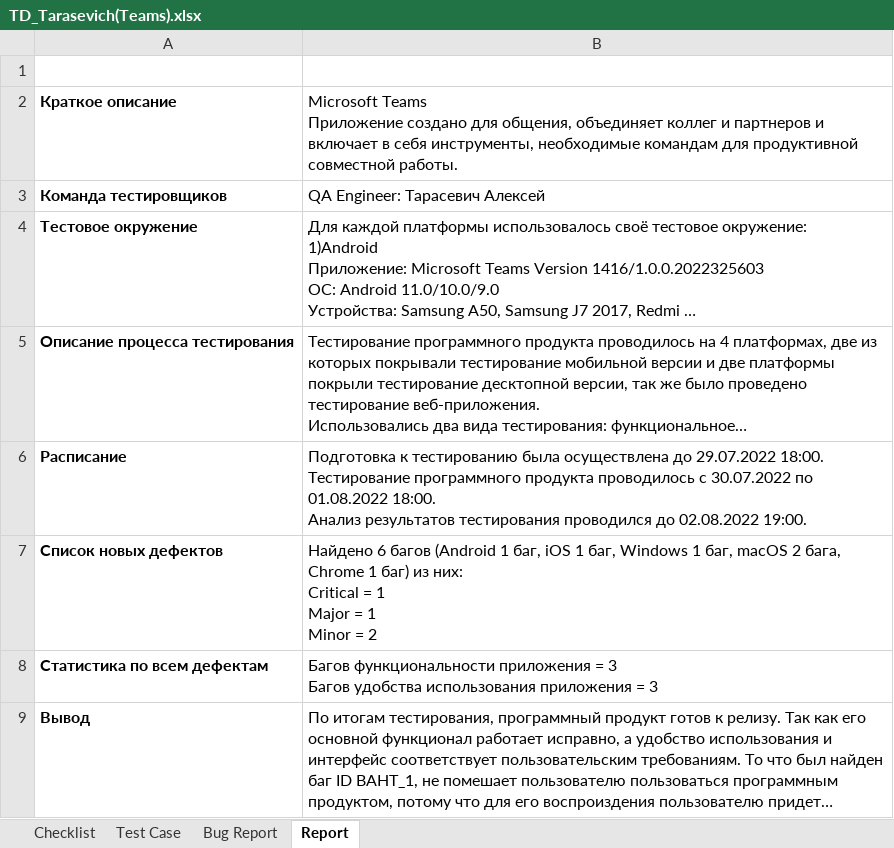
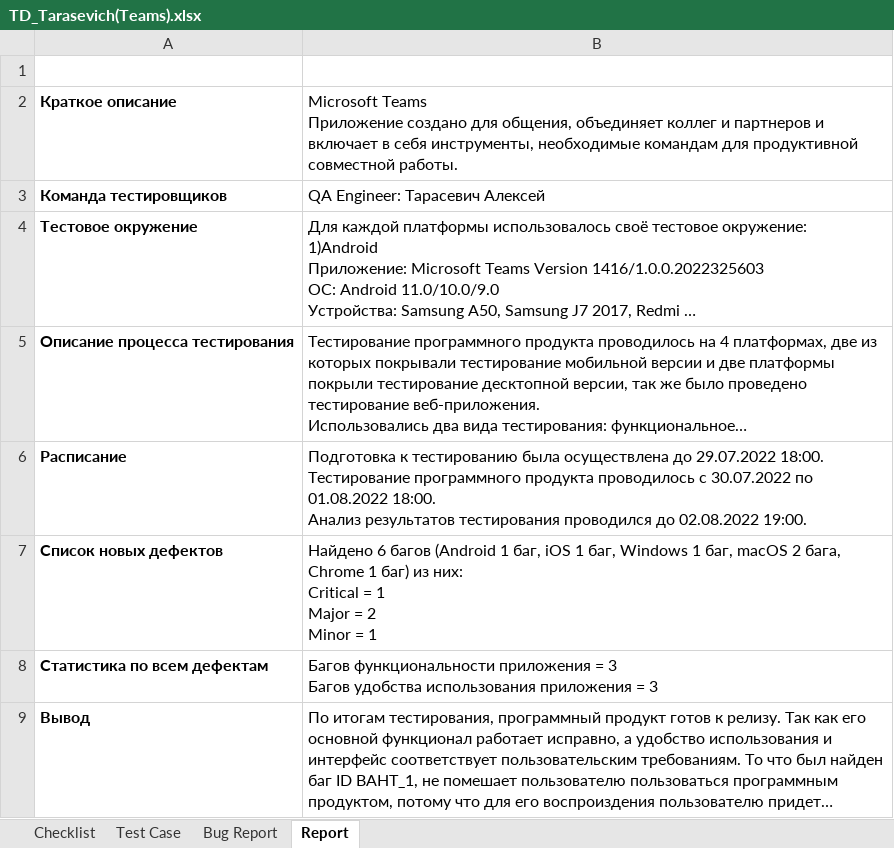
Before and after one commit to LesHaTaR/TMS_DipWork-Teams, an Excel workbook: TD_Tarasevich(Teams).xlsx, sheet Report, drawn as a sheet; long unchanged cells end in …; values as stored, in another font and other column widths than the file's, no borders; ↵ is a line break in a cell; the diff names each change by its address in the sheet, - before the commit and + after, or states it on an @@ line.

```diff
--- a/TD_Tarasevich(Teams).xlsx (sheet Report)
+++ b/TD_Tarasevich(Teams).xlsx (sheet Report)
-B7: …Major = 1 ↵ Minor = 2
+B7: …Major = 2 ↵ Minor = 1
```
Also changed, not shown: sheet Bug Report, sheet Test Case, sheet Checklist, charts or pictures.
